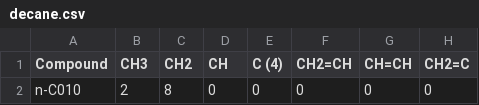
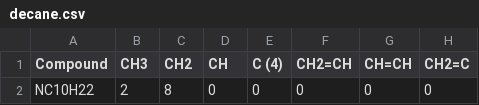
Before and after one commit to dmontgomeryNREL/FuelLib-NREL, a CSV file: fuelData/groupDecompositionData/decane.csv, drawn as a sheet; only a part is shown; the diff names each change by its address in the sheet, - before the commit and + after, or states it on an @@ line.

```diff
--- a/fuelData/groupDecompositionData/decane.csv
+++ b/fuelData/groupDecompositionData/decane.csv
-A2 (Compound): n-C010
+A2 (Compound): NC10H22
```
Also changed, not shown: fuelData/groupDecompositionData/dodecane.csv, 29 other files.
